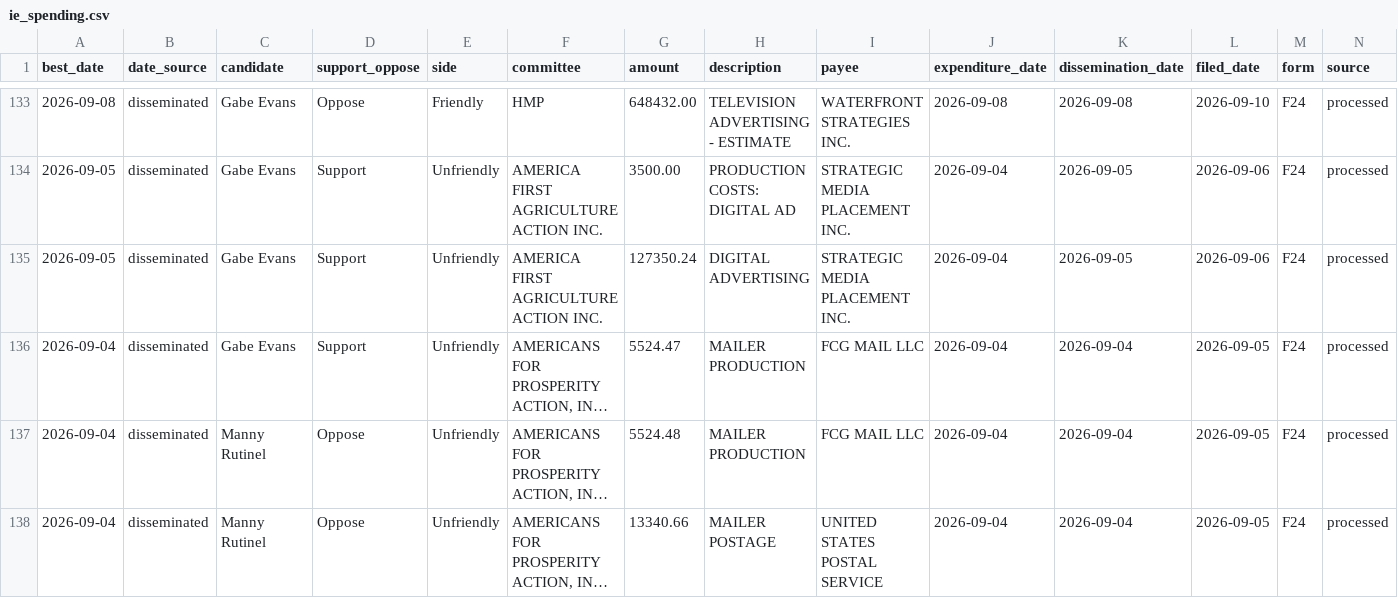
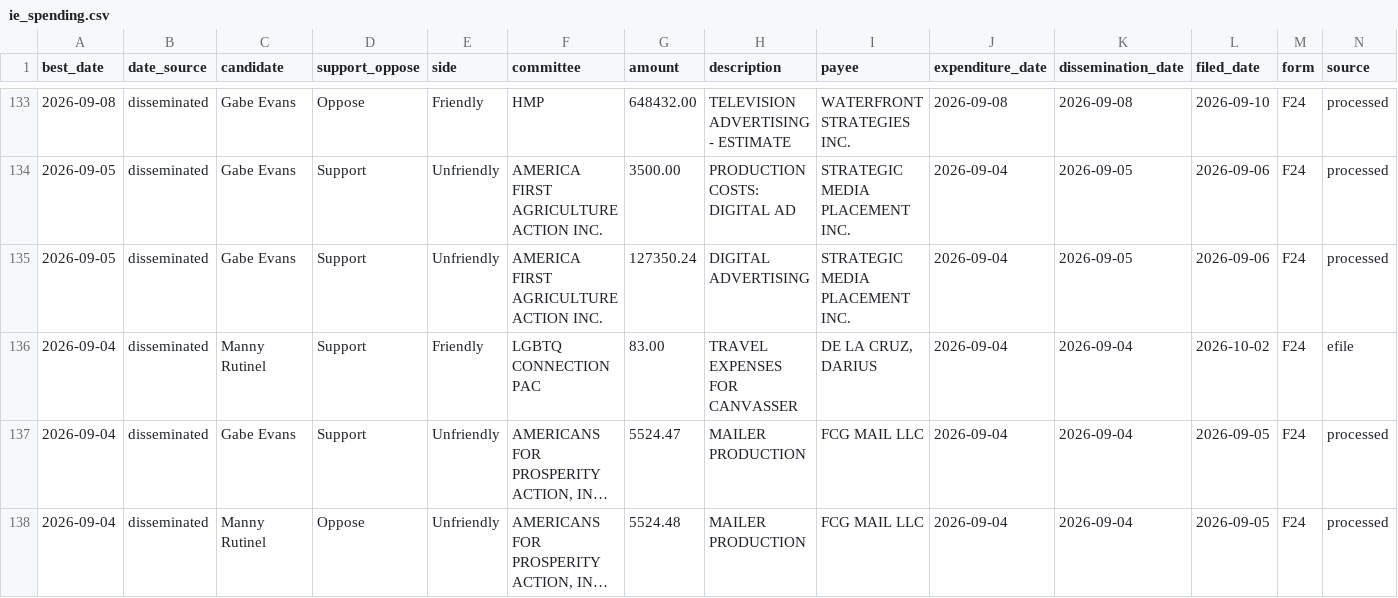
Before and after one commit to elliotgross-aidems/co8-ie-tracker, a CSV file: data/ie_spending.csv, drawn as a sheet; only a part is shown, gaps mark what is left out; the shorter side is filled out with more unchanged rows; long unchanged cells end in …; rows hold the shown columns only; the diff names each change by its address in the sheet, - before the commit and + after, or states it on an @@ line.

```diff
--- a/data/ie_spending.csv
+++ b/data/ie_spending.csv
+row 136: 2026-09-04 | disseminated | Manny Rutinel | Support | Friendly | LGBTQ CONNECTION PAC | 83.00 | TRAVEL EXPENSES FOR CANVASSER | DE LA CRUZ, DARIUS | 2026-09-04 | 2026-09-04 | 2026-10-02 | F24 | efile
```
Also changed, not shown: 2 other files.
